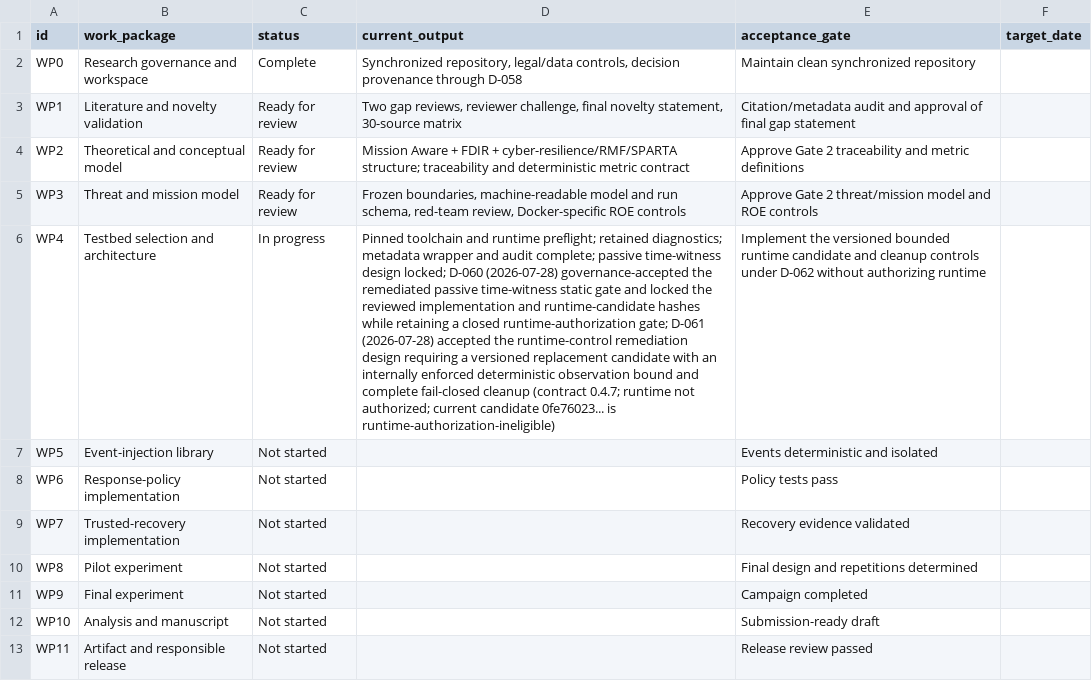
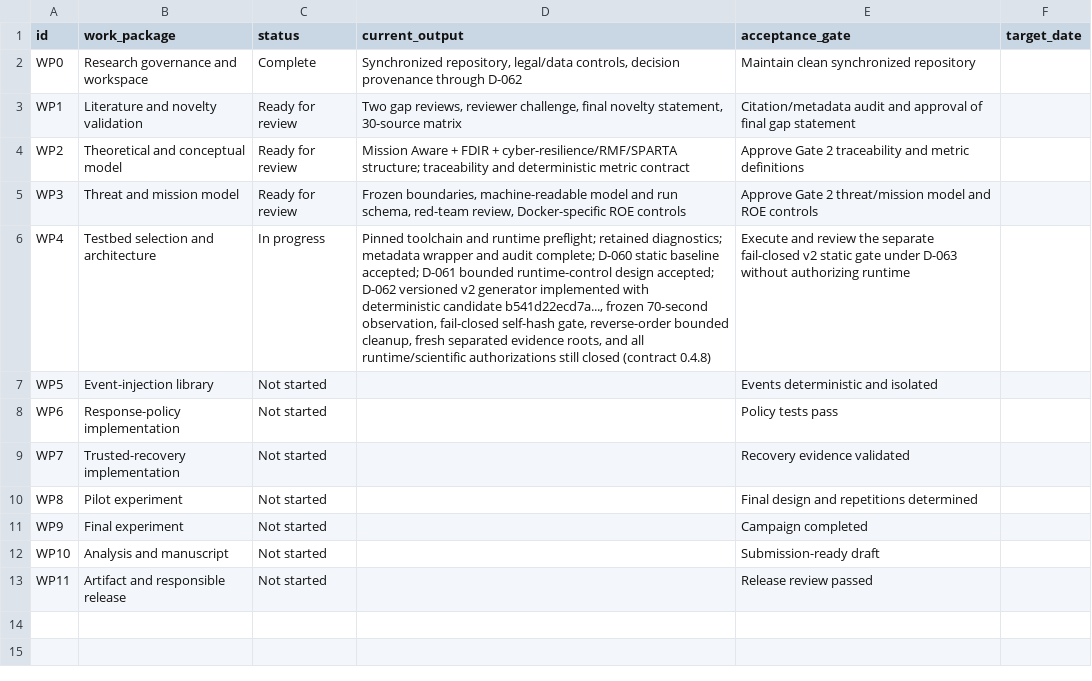
Before and after one commit to Zartharas/mission-aware-satellite-cyber-recovery, a CSV file: tracker/work_packages.csv, drawn as a sheet; the diff names each change by its address in the sheet, - before the commit and + after, or states it on an @@ line.

```diff
--- a/tracker/work_packages.csv
+++ b/tracker/work_packages.csv
-D2 (current_output): …provenance through D-058
+D2 (current_output): …provenance through D-062
-D6 (current_output): …audit complete; passive time-witness design locked; D-060 (2026-07-28) governance-accepted the remediated passive time-witness static gate and locked the reviewed implementation and runtime-candidate hashes while retaining a closed runtime-authorization gate; D-061 (2026-07-28) accepted the runtime-control remediation design requiring a versioned replacement candidate with an internally enforced deterministic observation bound and complete fail-closed cleanup (contract 0.4.7; runtime not authorized; current candidate 0fe76023... is runtime-authorization-ineligible)
+D6 (current_output): …audit complete; D-060 static baseline accepted; D-061 bounded runtime-control design accepted; D-062 versioned v2 generator implemented with deterministic candidate b541d22ecd7a..., frozen 70-second observation, fail-closed self-hash gate, reverse-order bounded cleanup, fresh separated evidence roots, and all runtime/scientific authorizations still closed (contract 0.4.8)
-E6 (acceptance_gate): Implement the versioned bounded runtime candidate and cleanup controls under D-062 without authorizing…
+E6 (acceptance_gate): Execute and review the separate fail-closed v2 static gate under D-063 without authorizing…
```
Also changed, not shown: tracker/decision_log.csv, 7 other files.
